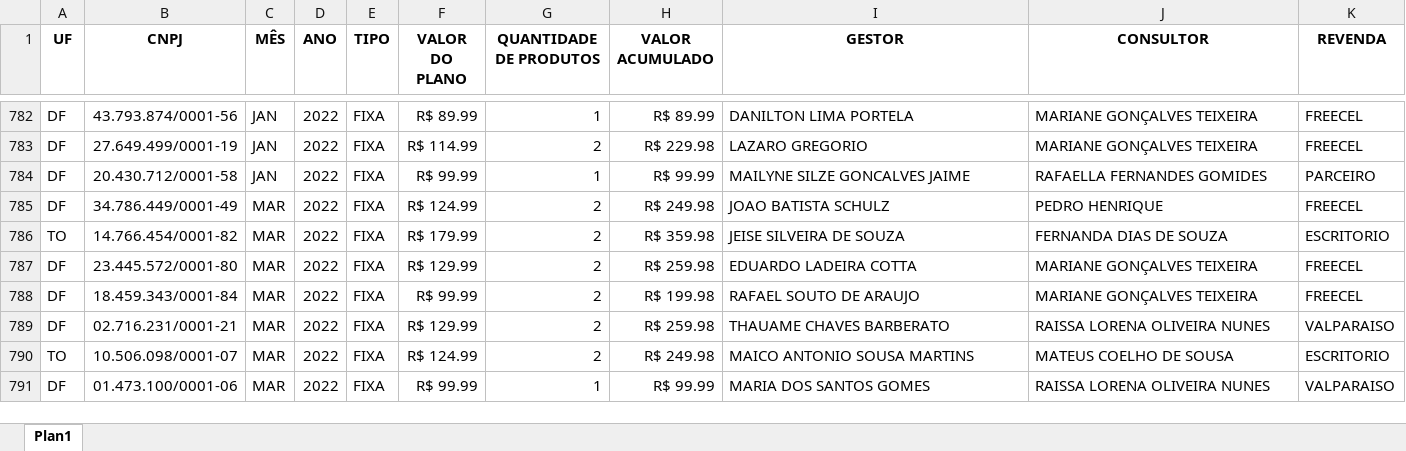
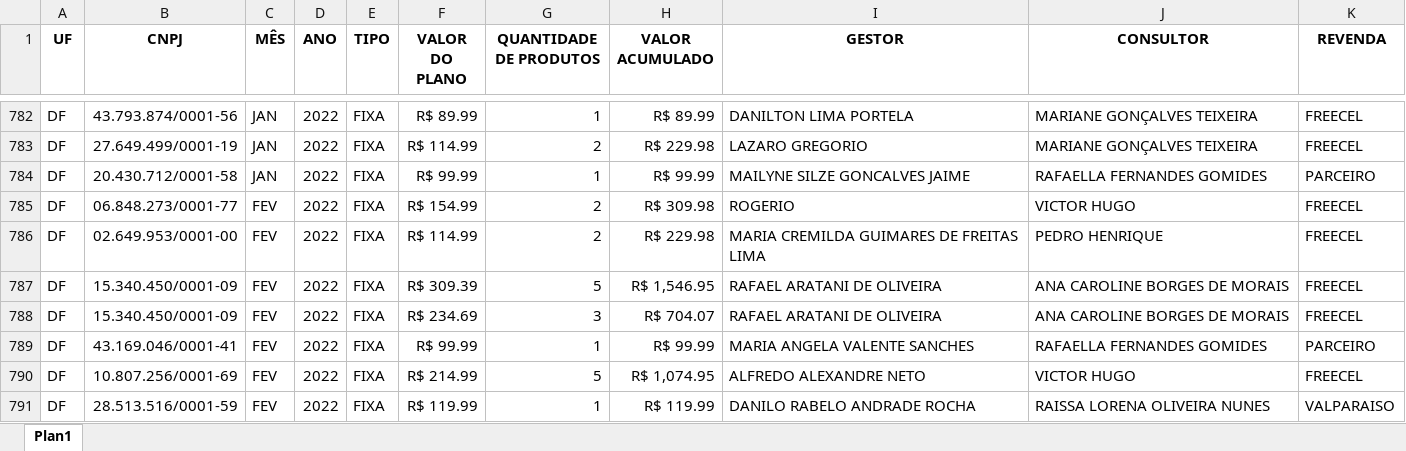
Before and after one commit to shadyrajab/freecel-dashboard, an Excel workbook: dataframes/vendas concluidas - fixa - 2023 e 2022.xlsx, sheet Plan1, drawn as a sheet; only a part is shown, gaps mark what is left out; values as stored, in another font and other column widths than the file's, no borders; removed rows and columns are numbered as before the commit, all else as after; the diff covers the shown part only; the diff names each change by its address in the sheet, - before the commit and + after, or states it on an @@ line.

Commit message:
Criando a página e comandos para formatação do dataframe

```diff
--- a/dataframes/vendas concluidas - fixa - 2023 e 2022.xlsx (sheet Plan1)
+++ b/dataframes/vendas concluidas - fixa - 2023 e 2022.xlsx (sheet Plan1)
-B785 (CNPJ): 34.786.449/0001-49
+B785 (CNPJ): 06.848.273/0001-77
-C785 (MÊS): MAR
+C785 (MÊS): FEV
-F785 (VALOR DO PLANO): R$ 124.99
+F785 (VALOR DO PLANO): R$ 154.99
-H785 (VALOR ACUMULADO): R$ 249.98
+H785 (VALOR ACUMULADO): R$ 309.98
-I785 (GESTOR): JOAO BATISTA SCHULZ
+I785 (GESTOR): ROGERIO
-J785 (CONSULTOR): PEDRO HENRIQUE
+J785 (CONSULTOR): VICTOR HUGO
-row 786: TO | 14.766.454/0001-82 | MAR | 2022 | FIXA | R$ 179.99 | 2 | R$ 359.98 | JEISE SILVEIRA DE SOUZA | FERNANDA DIAS DE SOUZA | ESCRITORIO
-B786 (CNPJ): 23.445.572/0001-80
+B786 (CNPJ): 02.649.953/0001-00
-C786:C787 (MÊS): MAR
+C786:C787 (MÊS): FEV
-F786 (VALOR DO PLANO): R$ 129.99
+F786 (VALOR DO PLANO): R$ 114.99
-H786 (VALOR ACUMULADO): R$ 259.98
+H786 (VALOR ACUMULADO): R$ 229.98
-I786 (GESTOR): EDUARDO LADEIRA COTTA
+I786 (GESTOR): MARIA CREMILDA GUIMARES DE FREITAS LIMA
-J786 (CONSULTOR): MARIANE GONÇALVES TEIXEIRA
+J786 (CONSULTOR): PEDRO HENRIQUE
-B787 (CNPJ): 18.459.343/0001-84
+B787 (CNPJ): 15.340.450/0001-09
-F787 (VALOR DO PLANO): R$ 99.99
+F787 (VALOR DO PLANO): R$ 309.39
-G787 (QUANTIDADE DE PRODUTOS): 2
+G787 (QUANTIDADE DE PRODUTOS): 5
-H787 (VALOR ACUMULADO): R$ 199.98
+H787 (VALOR ACUMULADO): R$ 1,546.95
-I787 (GESTOR): RAFAEL SOUTO DE ARAUJO
+I787 (GESTOR): RAFAEL ARATANI DE OLIVEIRA
-J787 (CONSULTOR): MARIANE GONÇALVES TEIXEIRA
+J787 (CONSULTOR): ANA CAROLINE BORGES DE MORAIS
-row 789: DF | 02.716.231/0001-21 | MAR | 2022 | FIXA | R$ 129.99 | 2 | R$ 259.98 | THAUAME CHAVES BARBERATO | RAISSA LORENA OLIVEIRA NUNES | VALPARAISO
-row 790: TO | 10.506.098/0001-07 | MAR | 2022 | FIXA | R$ 124.99 | 2 | R$ 249.98 | MAICO ANTONIO SOUSA MARTINS | MATEUS COELHO DE SOUSA | ESCRITORIO
+row 788: DF | 15.340.450/0001-09 | FEV | 2022 | FIXA | R$ 234.69 | 3 | R$ 704.07 | RAFAEL ARATANI DE OLIVEIRA | ANA CAROLINE BORGES DE MORAIS | FREECEL
+row 789: DF | 43.169.046/0001-41 | FEV | 2022 | FIXA | R$ 99.99 | 1 | R$ 99.99 | MARIA ANGELA VALENTE SANCHES | RAFAELLA FERNANDES GOMIDES | PARCEIRO
+row 790: DF | 10.807.256/0001-69 | FEV | 2022 | FIXA | R$ 214.99 | 5 | R$ 1,074.95 | ALFREDO ALEXANDRE NETO | VICTOR HUGO | FREECEL
-B791 (CNPJ): 01.473.100/0001-06
+B791 (CNPJ): 28.513.516/0001-59
-C791 (MÊS): MAR
+C791 (MÊS): FEV
-F791 (VALOR DO PLANO): R$ 99.99
+F791 (VALOR DO PLANO): R$ 119.99
-H791 (VALOR ACUMULADO): R$ 99.99
+H791 (VALOR ACUMULADO): R$ 119.99
-I791 (GESTOR): MARIA DOS SANTOS GOMES
+I791 (GESTOR): DANILO RABELO ANDRADE ROCHA
```
Also changed, not shown: 8 added rows, 7 removed rows and 82 edited cells elsewhere in this sheet, 4 other files.
